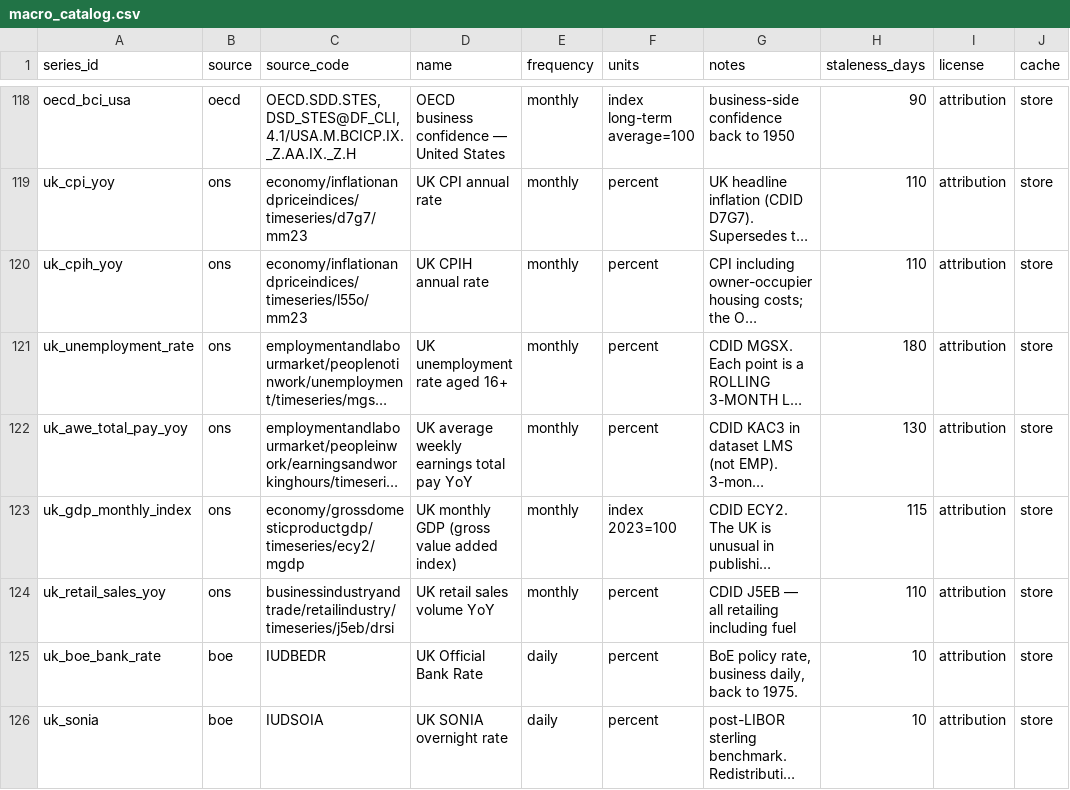
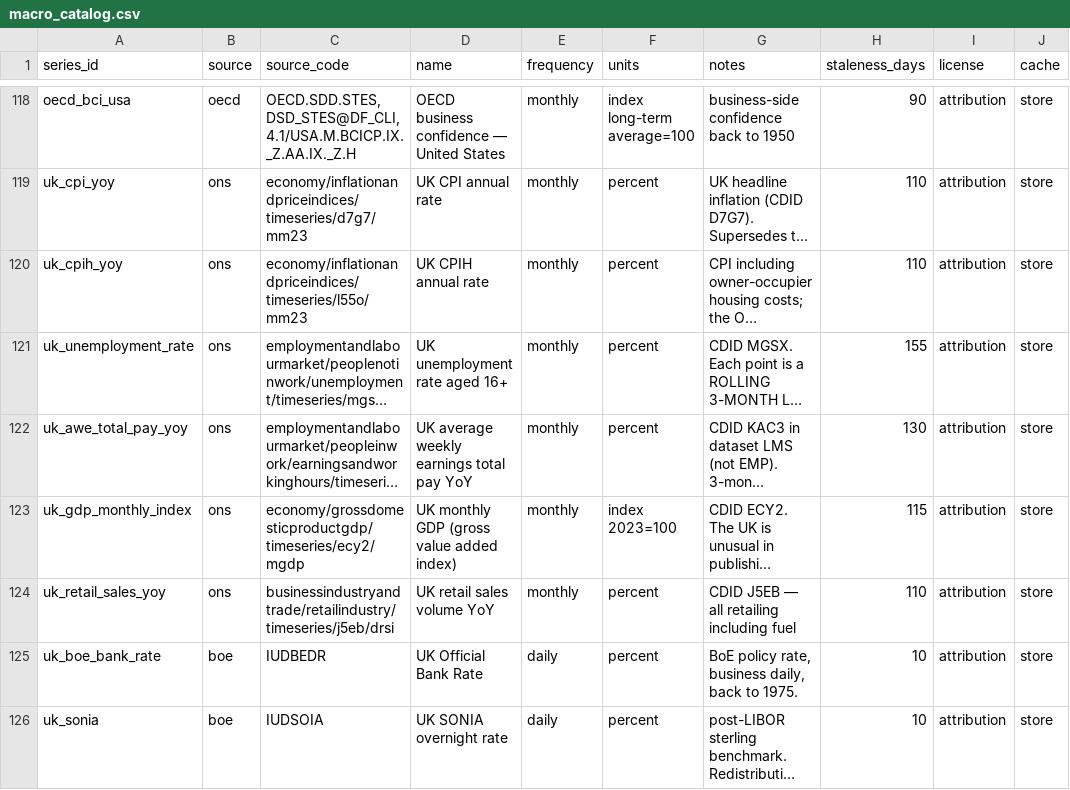
Before and after one commit to KrustyKronk/bedrok, a CSV file: bedrok/seeds/macro_catalog.csv, drawn as a sheet; only a part is shown, gaps mark what is left out; long unchanged cells end in …; the diff names each change by its address in the sheet, - before the commit and + after, or states it on an @@ line.

```diff
--- a/bedrok/seeds/macro_catalog.csv
+++ b/bedrok/seeds/macro_catalog.csv
-H121 (staleness_days): 180
+H121 (staleness_days): 155
```
Also changed, not shown: bedrok/seeds/release_rules.csv, 16 other files.
